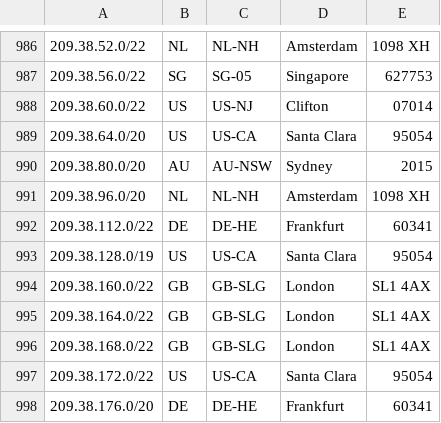
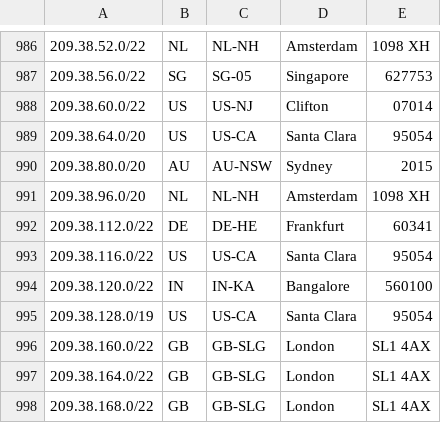
Before and after one commit to femueller/cloud-ip-ranges, a CSV file: digitalocean.csv, drawn as a sheet; only a part is shown, gaps mark what is left out; the shorter side is filled out with more unchanged rows; the diff names each change by its address in the sheet, - before the commit and + after, or states it on an @@ line.

```diff
--- a/digitalocean.csv
+++ b/digitalocean.csv
+row 993: 209.38.116.0/22 | US | US-CA | Santa Clara | 95054
+row 994: 209.38.120.0/22 | IN | IN-KA | Bangalore | 560100
```
Also changed, not shown: 1 other file.
